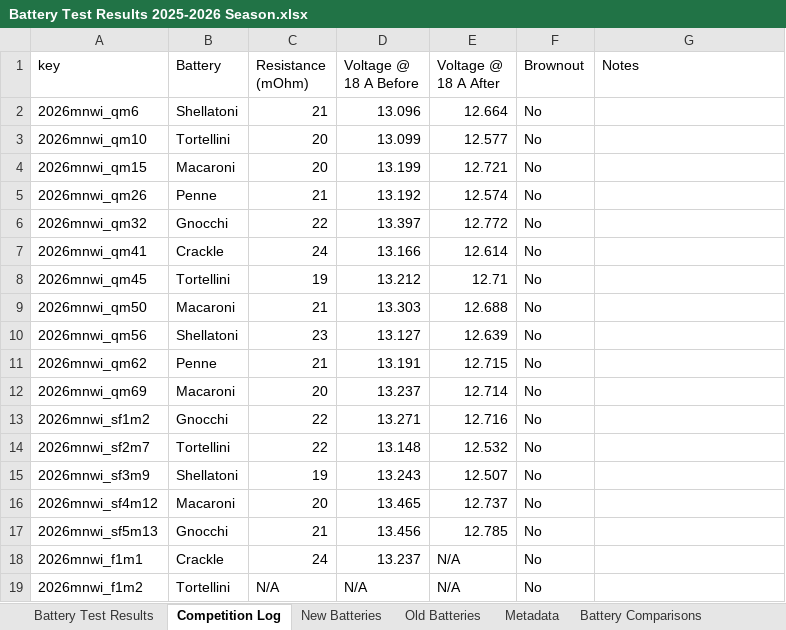
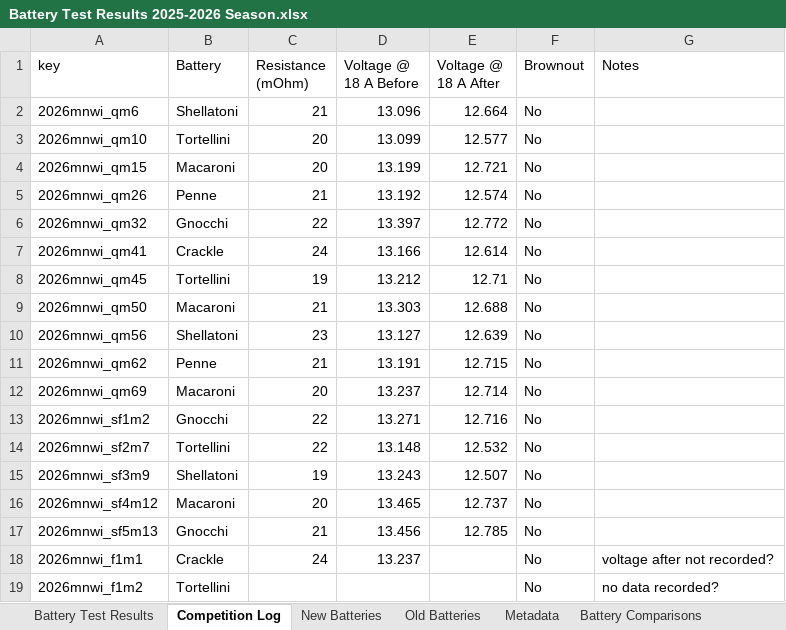
Before and after one commit to team-neutrino/batteries, an Excel workbook: data/Battery Test Results 2025-2026 Season.xlsx, sheet Competition Log, drawn as a sheet; values as stored, in another font and other column widths than the file's, no borders; charts and pictures not drawn; the diff names each change by its address in the sheet, - before the commit and + after, or states it on an @@ line.

Commit message:
Remove N/A so columns are properly numbers

```diff
--- a/data/Battery Test Results 2025-2026 Season.xlsx (sheet Competition Log)
+++ b/data/Battery Test Results 2025-2026 Season.xlsx (sheet Competition Log)
-E18:E19 (Voltage @ 18 A After): N/A
+E18:E19 (Voltage @ 18 A After): (empty)
-G18 (Notes): (empty)
+G18 (Notes): voltage after not recorded?
-C19 (Resistance (mOhm)): N/A
+C19 (Resistance (mOhm)): (empty)
-D19 (Voltage @ 18 A Before): N/A
+D19 (Voltage @ 18 A Before): (empty)
-G19 (Notes): (empty)
+G19 (Notes): no data recorded?
```
Also changed, not shown: charts or pictures.
